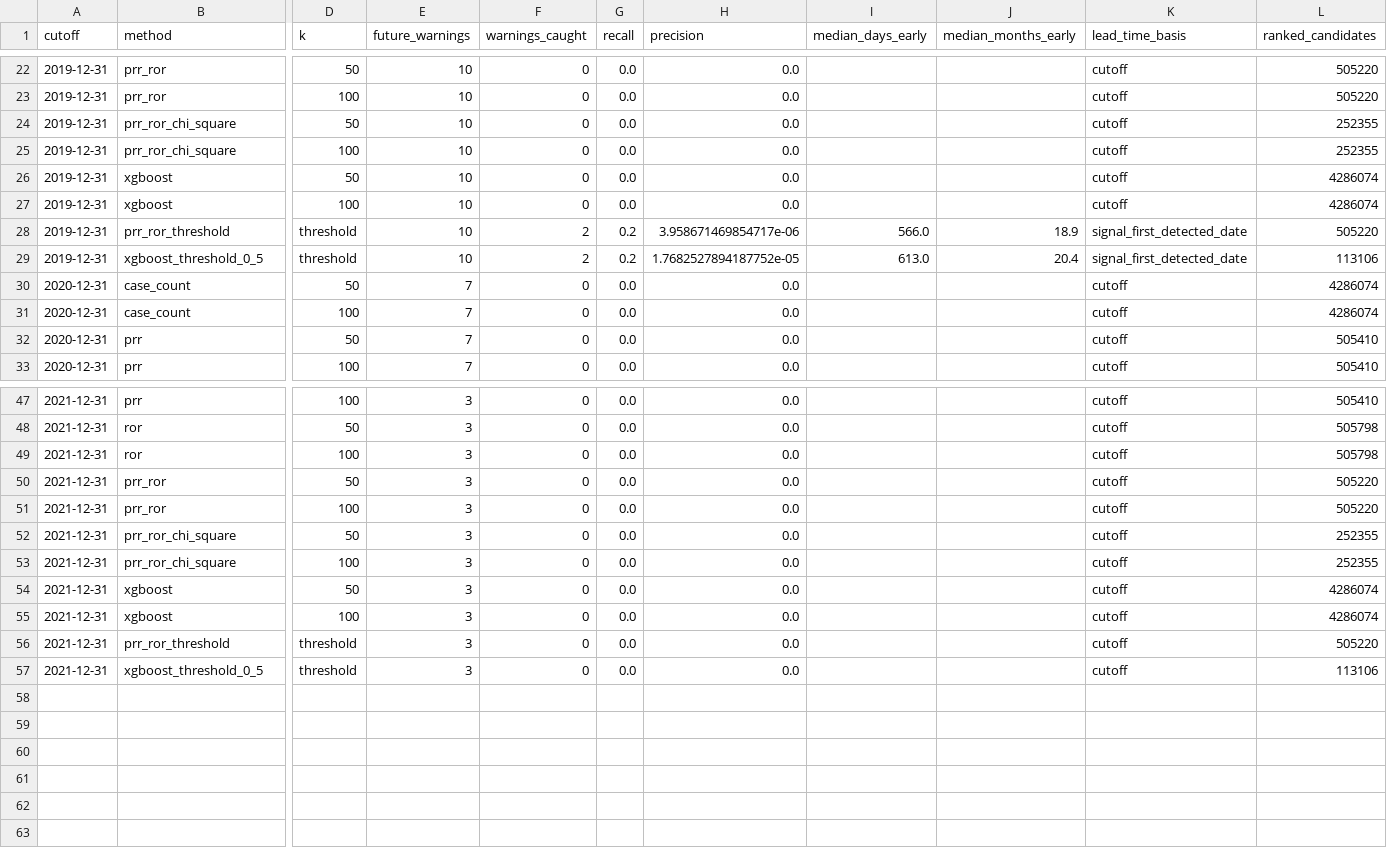
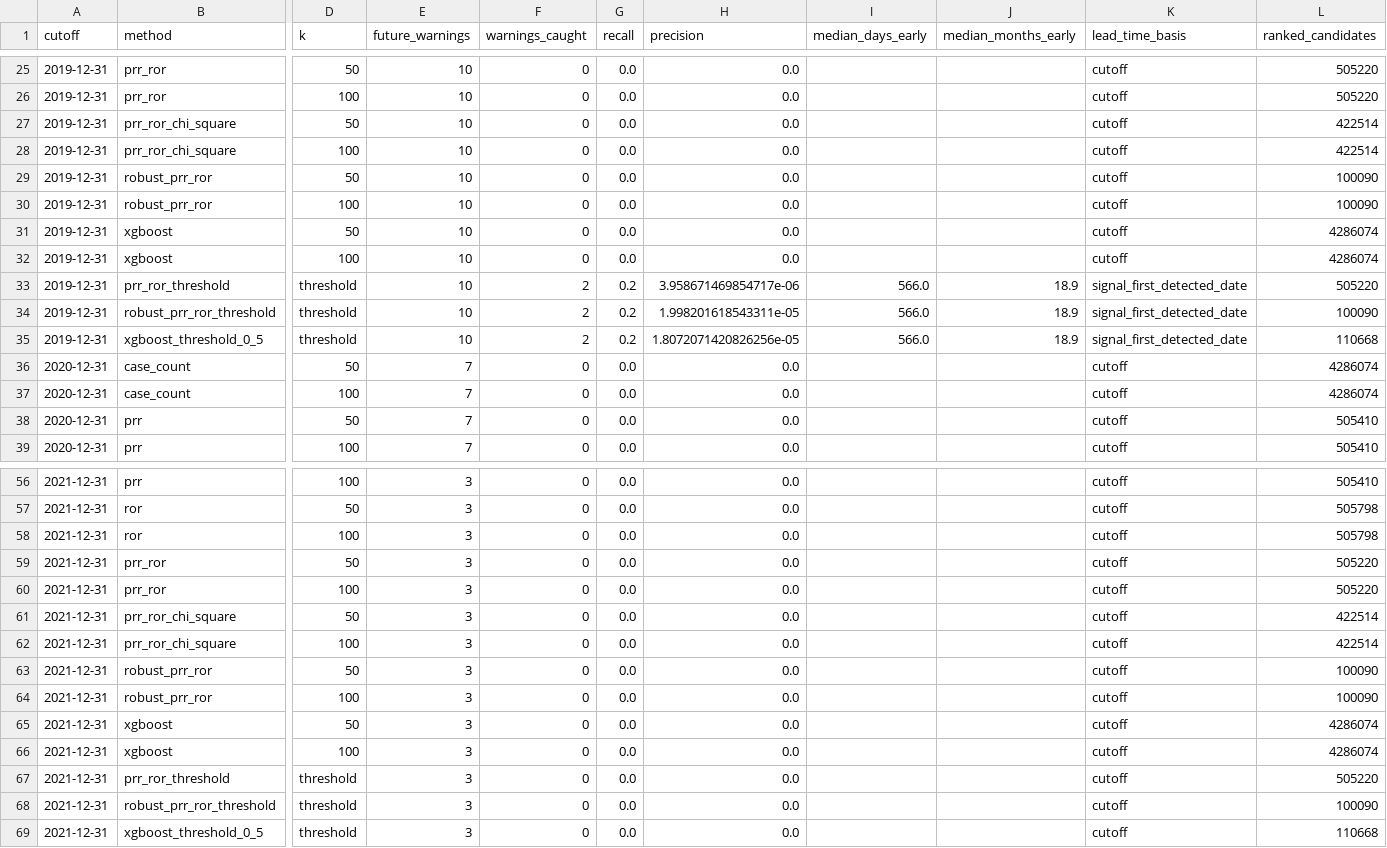
Before and after one commit to Mohammed-Saif-07/FDA-SIGNAL-DETECTION, a CSV file: data/processed/research_eval_summary.csv, drawn as a sheet; only a part is shown, gaps mark what is left out; addresses are those after the commit; rows hold the shown columns only; the diff covers the shown part only; the diff names each change by its address in the sheet, - before the commit and + after, or states it on an @@ line.

Commit message:
Add robust signal quality filters

```diff
--- a/data/processed/research_eval_summary.csv
+++ b/data/processed/research_eval_summary.csv
-L27:L28 (ranked_candidates): 252355
+L27:L28 (ranked_candidates): 422514
+row 29: 2019-12-31 | robust_prr_ror | 50 | 10 | 0 | 0.0 | 0.0 |  |  | cutoff | 100090
+row 30: 2019-12-31 | robust_prr_ror | 100 | 10 | 0 | 0.0 | 0.0 |  |  | cutoff | 100090
+row 34: 2019-12-31 | robust_prr_ror_threshold | threshold | 10 | 2 | 0.2 | 1.998201618543311e-05 | 566.0 | 18.9 | signal_first_detected_date | 100090
-H35 (precision): 1.7682527894187752e-05
+H35 (precision): 1.8072071420826256e-05
-I35 (median_days_early): 613.0
+I35 (median_days_early): 566.0
-J35 (median_months_early): 20.4
+J35 (median_months_early): 18.9
-L35 (ranked_candidates): 113106
+L35 (ranked_candidates): 110668
-L61:L62 (ranked_candidates): 252355
+L61:L62 (ranked_candidates): 422514
+row 63: 2021-12-31 | robust_prr_ror | 50 | 3 | 0 | 0.0 | 0.0 |  |  | cutoff | 100090
+row 64: 2021-12-31 | robust_prr_ror | 100 | 3 | 0 | 0.0 | 0.0 |  |  | cutoff | 100090
+row 68: 2021-12-31 | robust_prr_ror_threshold | threshold | 3 | 0 | 0.0 | 0.0 |  |  | cutoff | 100090
-L69 (ranked_candidates): 113106
+L69 (ranked_candidates): 110668
```
Also changed, not shown: 6 added rows and 13 edited cells elsewhere in this file, dashboard/data/backtests.csv, dashboard/data/predictions.csv, 19 other files.
